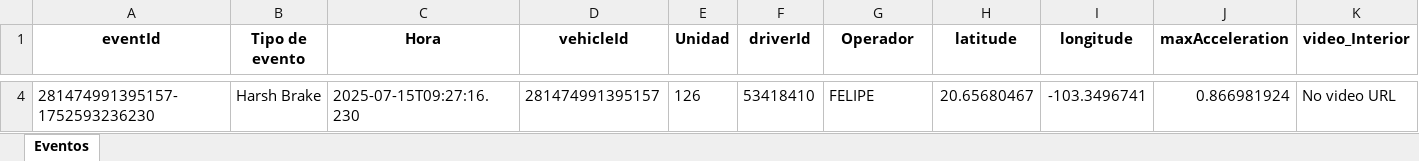
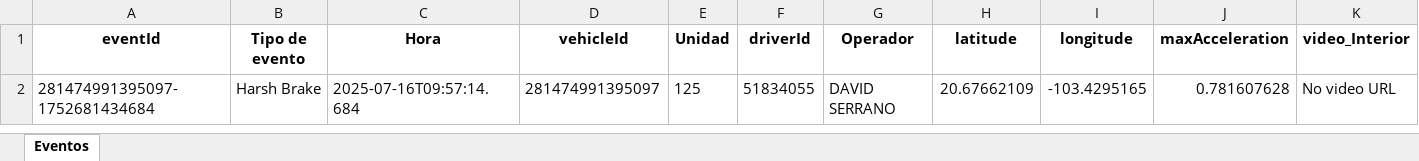
Before and after one commit to DesarrolloPFR/REPARTO, an Excel workbook: eventos/eventos_diario.xlsx, sheet Eventos, drawn as a sheet; only a part is shown, gaps mark what is left out; values as stored, in another font and other column widths than the file's, no borders; removed rows and columns are numbered as before the commit, all else as after; rows hold the shown columns only; the diff covers the shown part only; the diff names each change by its address in the sheet, - before the commit and + after, or states it on an @@ line.

```diff
--- a/eventos/eventos_diario.xlsx (sheet Eventos)
+++ b/eventos/eventos_diario.xlsx (sheet Eventos)
-row 4: 281474991395157-1752593236230 | Harsh Brake | 2025-07-15T09:27:16.230 | 281474991395157 | 126 | 53418410 | FELIPE | 20.65680467 | -103.3496741 | 0.866981924 | No video URL
+row 2: 281474991395097-1752681434684 | Harsh Brake | 2025-07-16T09:57:14.684 | 281474991395097 | 125 | 51834055 | DAVID SERRANO | 20.67662109 | -103.4295165 | 0.781607628 | No video URL
```
Also changed, not shown: 2 removed rows elsewhere in this sheet, eventos/eventos_mensual.xlsx, seguridad/Informe_Diario_Unidades.xlsx.
